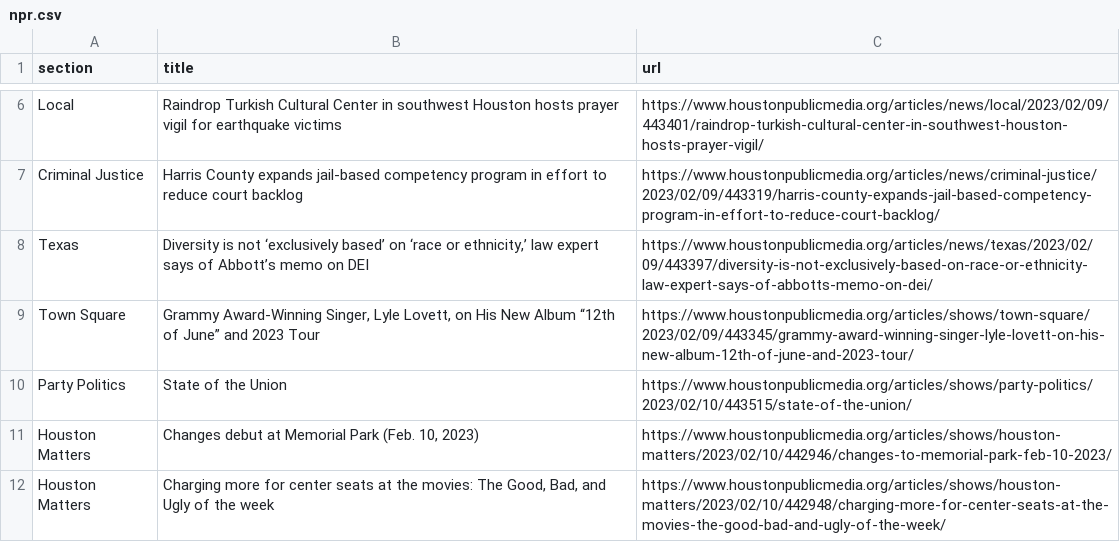
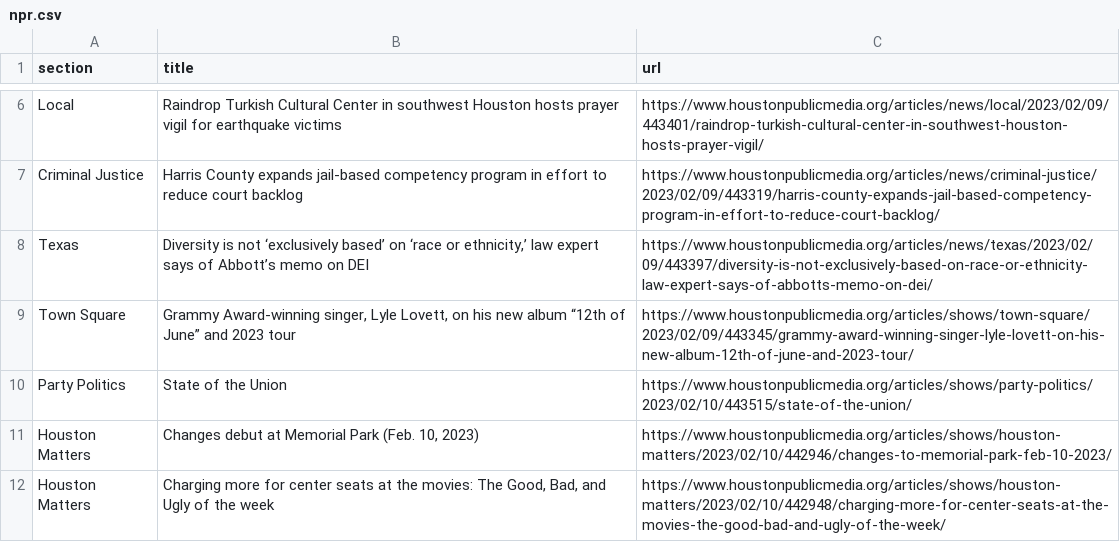
Before and after one commit to jsoma/auto-scraper, a CSV file: npr.csv, drawn as a sheet; only a part is shown, gaps mark what is left out.

```diff
--- a/npr.csv
+++ b/npr.csv
@@ -8,3 +8,3 @@ Criminal Justice,Harris County expands jail-based competency program in effort t
 Texas,"Diversity is not ‘exclusively based’ on ‘race or ethnicity,’ law expert says of Abbott’s memo on DEI",https://www.houstonpublicmedia.org/articles/news/texas/2023/02/09/443397/diversity-is-not-exclusively-based-on-race-or-ethnicity-law-expert-says-of-abbotts-memo-on-dei/
-Town Square,"Grammy Award-Winning Singer, Lyle Lovett, on His New Album “12th of June” and 2023 Tour",https://www.houstonpublicmedia.org/articles/shows/town-square/2023/02/09/443345/grammy-award-winning-singer-lyle-lovett-on-his-new-album-12th-of-june-and-2023-tour/
+Town Square,"Grammy Award-winning singer, Lyle Lovett, on his new album “12th of June” and 2023 tour",https://www.houstonpublicmedia.org/articles/shows/town-square/2023/02/09/443345/grammy-award-winning-singer-lyle-lovett-on-his-new-album-12th-of-june-and-2023-tour/
 Party Politics,State of the Union,https://www.houstonpublicmedia.org/articles/shows/party-politics/2023/02/10/443515/state-of-the-union/
```
